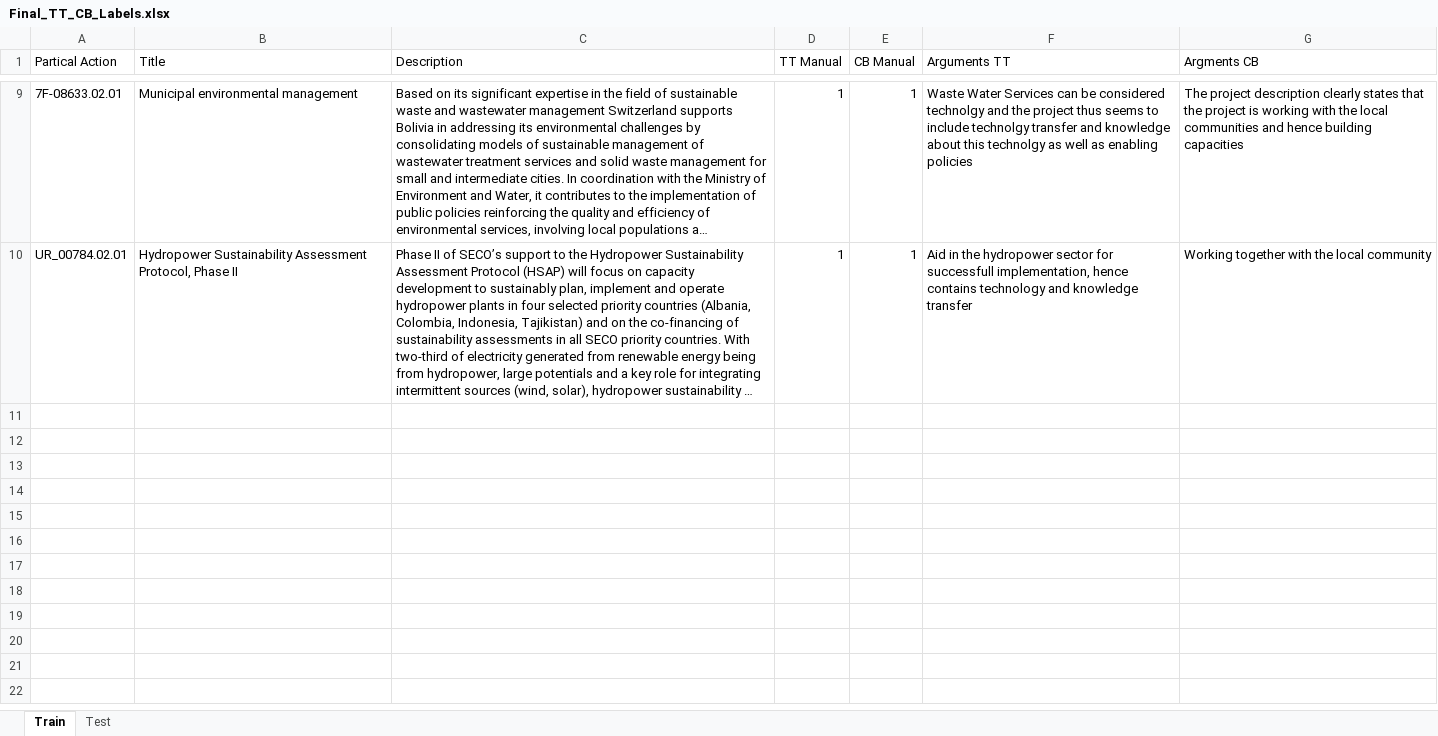
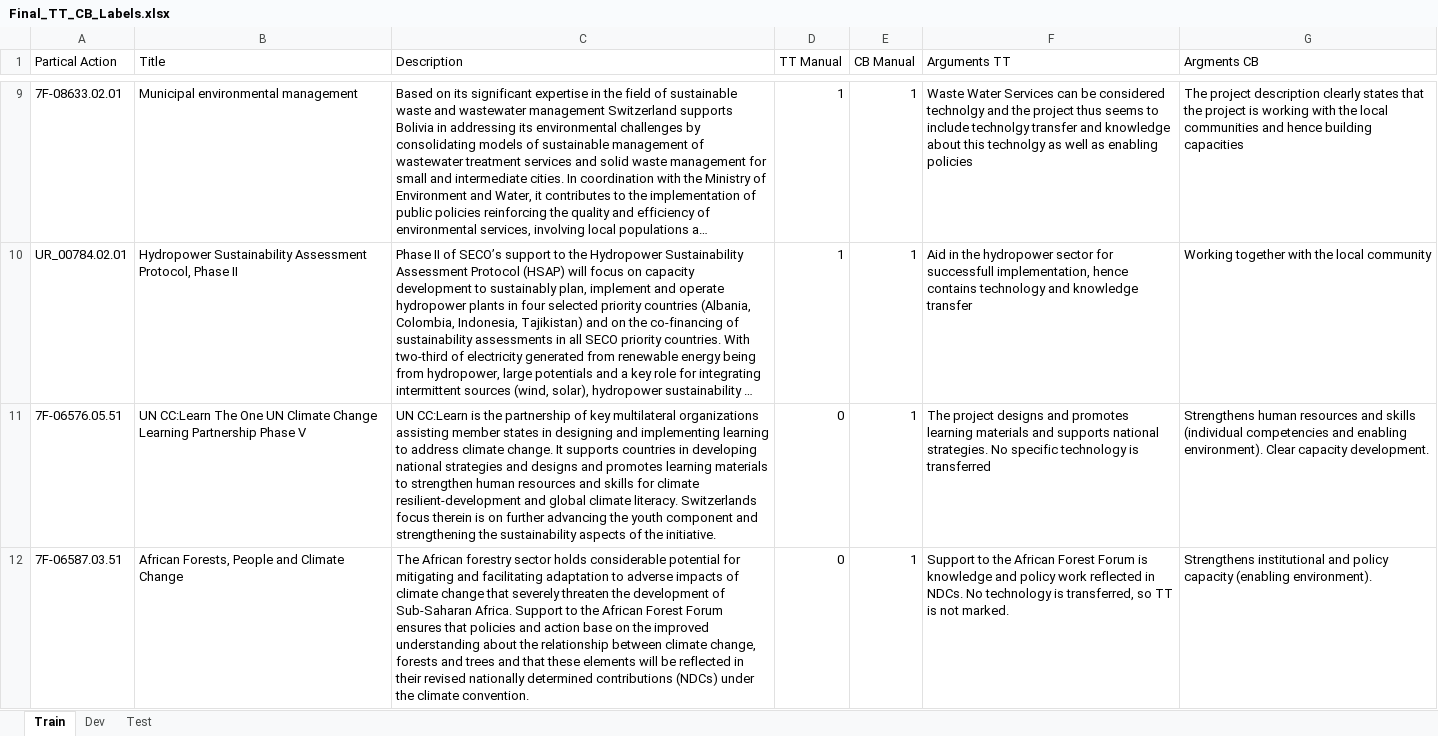
Before and after one commit to michaelawenner/tt_cb_classifier, an Excel workbook: data/Final_TT_CB_Labels.xlsx, sheet Train, drawn as a sheet; only a part is shown, gaps mark what is left out; long unchanged cells end in …; values as stored, in another font and other column widths than the file's, no borders; the diff covers the shown part only; the diff names each change by its address in the sheet, - before the commit and + after, or states it on an @@ line.

```diff
--- a/data/Final_TT_CB_Labels.xlsx (sheet Train)
+++ b/data/Final_TT_CB_Labels.xlsx (sheet Train)
+sheet tab: Dev
+row 11: 7F-06576.05.51 | UN CC:Learn The One UN Climate Change Learning Partnership Phase V | UN CC:Learn is the partnership of key multilateral organizations assisting member states in designing and implementing learning to address climate change. It supports countries in developing national strategies and designs and promotes learning materials to strengthen human resources and skills for climate resilient-development and global climate literacy. Switzerlands focus therein is on further advancing the youth component and strengthening the sustainability aspects of the initiative. | 0 | 1 | The project designs and promotes learning materials and supports national strategies. No specific technology is transferred | Strengthens human resources and skills (individual competencies and enabling environment). Clear capacity development.
+row 12: 7F-06587.03.51 | African Forests, People and Climate Change | The African forestry sector holds considerable potential for mitigating and facilitating adaptation to adverse impacts of climate change that severely threaten the development of Sub-Saharan Africa. Support to the African Forest Forum ensures that policies and action base on the improved understanding about the relationship between climate change, forests and trees and that these elements will be reflected in their revised nationally determined contributions (NDCs) under the climate convention. | 0 | 1 | Support to the African Forest Forum is knowledge and policy work reflected in NDCs. No technology is transferred, so TT is not marked. | Strengthens institutional and policy capacity (enabling environment).
```
Also changed, not shown: 3 added rows elsewhere in this sheet, sheet Test, 4 other files.
